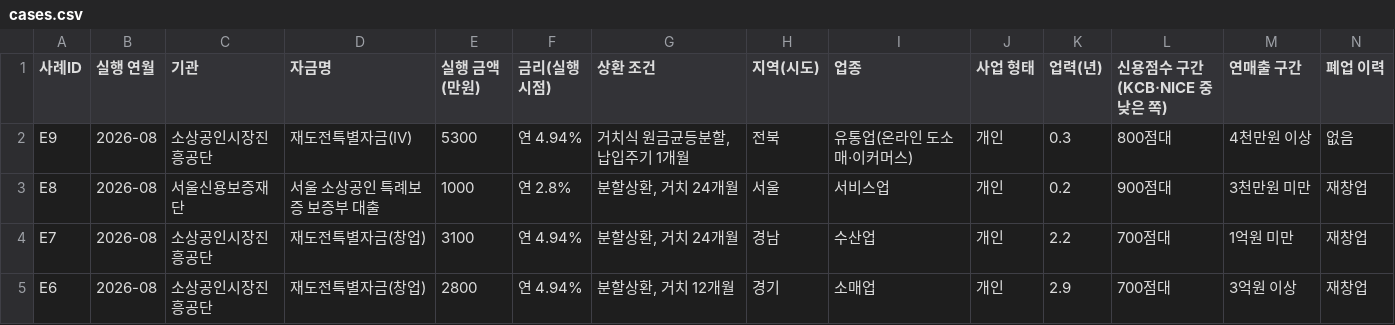
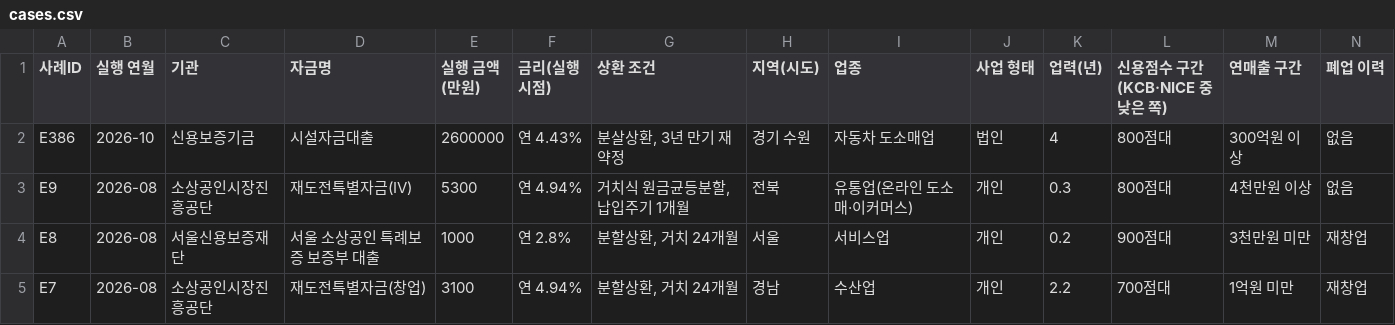
Before and after one commit to bkcow90-hue/bmaker-site, a CSV file: data/cases.csv, drawn as a sheet; only a part is shown; the shorter side is filled out with more unchanged rows; rows hold the shown columns only; the diff names each change by its address in the sheet, - before the commit and + after, or states it on an @@ line.

Commit message:
chore(cases): 원장 자동 갱신 (승인 원본)

```diff
--- a/data/cases.csv
+++ b/data/cases.csv
+row 2: E386 | 2026-10 | 신용보증기금 | 시설자금대출 | 2600000 | 연 4.43% | 분살상환, 3년 만기 재약정 | 경기 수원 | 자동차 도소매업 | 법인 | 4 | 800점대 | 300억원 이상 | 없음
```
Also changed, not shown: data/cases.source.csv, 15 other files.
